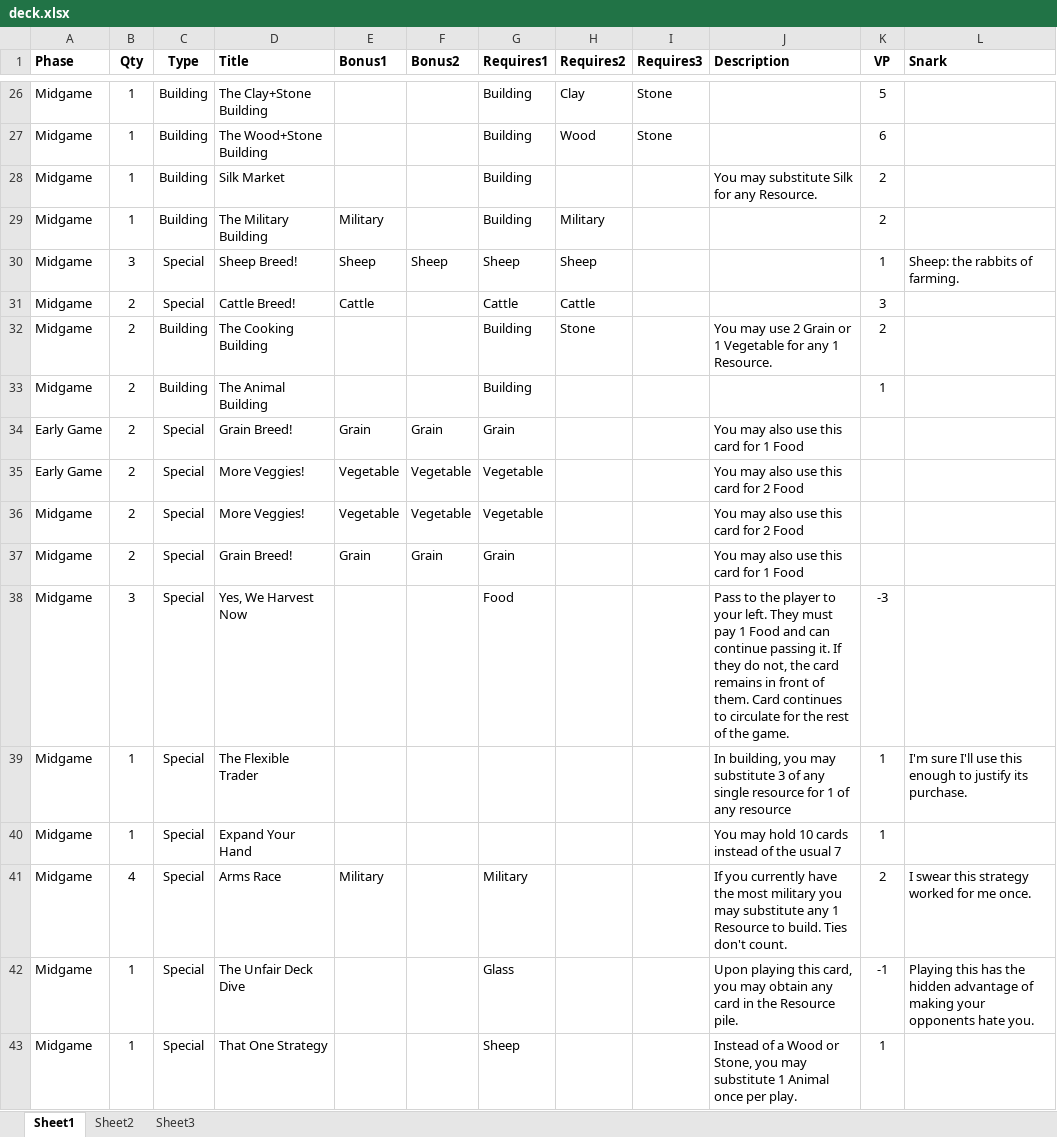
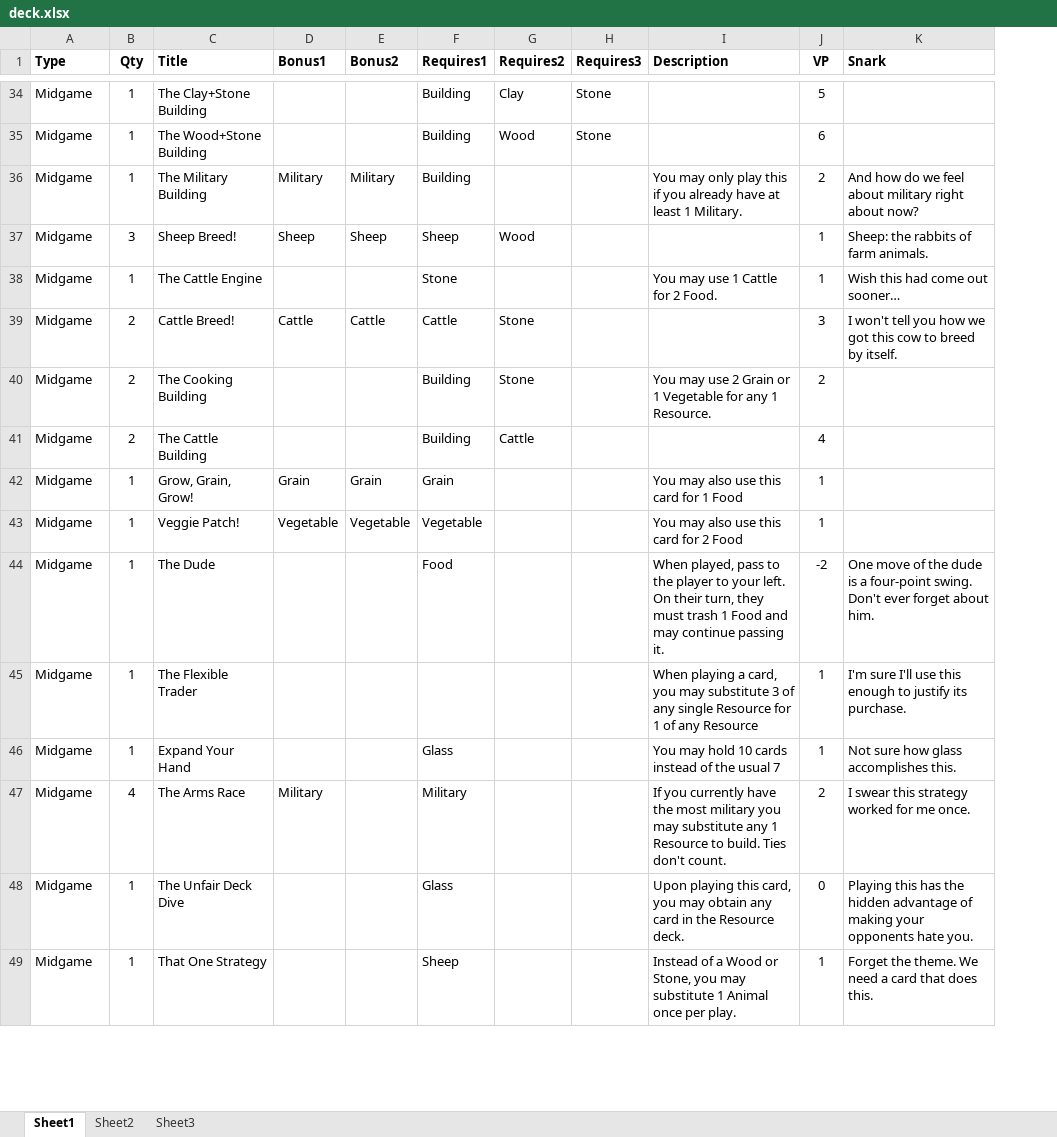
Before and after one commit to andymeneely/victory-point-salad, an Excel workbook: data/deck.xlsx, sheet Sheet1, drawn as a sheet; only a part is shown, gaps mark what is left out; values as stored, in another font and other column widths than the file's, no borders; removed rows and columns are numbered as before the commit, all else as after; the diff covers the shown part only; the diff names each change by its address in the sheet, - before the commit and + after, or states it on an @@ line.

Commit message:
Tons of game development

```diff
--- a/data/deck.xlsx (sheet Sheet1)
+++ b/data/deck.xlsx (sheet Sheet1)
-column C (Type), rows 26-27: Building | Building; rows 29-34: Building | Special | Special | Building | Building | Special; row 36: Special; rows 39-43: all Special
-A1: Phase
+A1: Type
-row 28: Midgame | 1 | Building | Silk Market |  |  | Building |  |  | You may substitute Silk for any Resource. | 2
-E36 (Bonus2): (empty)
+E36 (Bonus2): Military
-G36 (Requires2): Military
+G36 (Requires2): (empty)
-I36 (Description): (empty)
+I36 (Description): You may only play this if you already have at least 1 Military.
-K36 (Snark): (empty)
+K36 (Snark): And how do we feel about military right about now?
-G37 (Requires2): Sheep
+G37 (Requires2): Wood
-K37 (Snark): Sheep: the rabbits of farming.
+K37 (Snark): Sheep: the rabbits of farm animals.
+row 38: Midgame | 1 | The Cattle Engine |  |  | Stone |  |  | You may use 1 Cattle for 2 Food. | 1 | Wish this had come out sooner…
-E39 (Bonus2): (empty)
+E39 (Bonus2): Cattle
-G39 (Requires2): Cattle
+G39 (Requires2): Stone
-K39 (Snark): (empty)
+K39 (Snark): I won't tell you how we got this cow to breed by itself.
-C41 (Title): The Animal Building
+C41 (Title): The Cattle Building
-G41 (Requires2): (empty)
+G41 (Requires2): Cattle
-J41 (VP): 1
+J41 (VP): 4
-A42 (Type): Early Game
+A42 (Type): Midgame
-B42 (Qty): 2
+B42 (Qty): 1
-C42 (Title): Grain Breed!
+C42 (Title): Grow, Grain, Grow!
-J42 (VP): (empty)
+J42 (VP): 1
-row 35: Early Game | 2 | Special | More Veggies! | Vegetable | Vegetable | Vegetable |  |  | You may also use this card for 2 Food
-B43 (Qty): 2
+B43 (Qty): 1
-C43 (Title): More Veggies!
+C43 (Title): Veggie Patch!
-J43 (VP): (empty)
+J43 (VP): 1
-row 37: Midgame | 2 | Special | Grain Breed! | Grain | Grain | Grain |  |  | You may also use this card for 1 Food
-row 38: Midgame | 3 | Special | Yes, We Harvest Now |  |  | Food |  |  | Pass to the player to your left. They must pay 1 Food and can continue passing it. If they do not, the card remains in front of them. Card continues to circulate for the rest of the game. | -3
+row 44: Midgame | 1 | The Dude |  |  | Food |  |  | When played, pass to the player to your left. On their turn, they must trash 1 Food and may continue passing it. | -2 | One move of the dude is a four-point swing. Don't ever forget about him.
-I45 (Description): In building, you may substitute 3 of any single resource for 1 of any resource
+I45 (Description): When playing a card, you may substitute 3 of any single Resource for 1 of any Resource
-F46 (Requires1): (empty)
+F46 (Requires1): Glass
-K46 (Snark): (empty)
+K46 (Snark): Not sure how glass accomplishes this.
-C47 (Title): Arms Race
+C47 (Title): The Arms Race
-I48 (Description): …the Resource pile.
+I48 (Description): …the Resource deck.
-J48 (VP): -1
+J48 (VP): 0
-K49 (Snark): (empty)
+K49 (Snark): Forget the theme. We need a card that does this.
```
Also changed, not shown: 9 added rows, 3 removed rows, 1 moved row and 35 edited cells elsewhere in this sheet, 3 other files.
